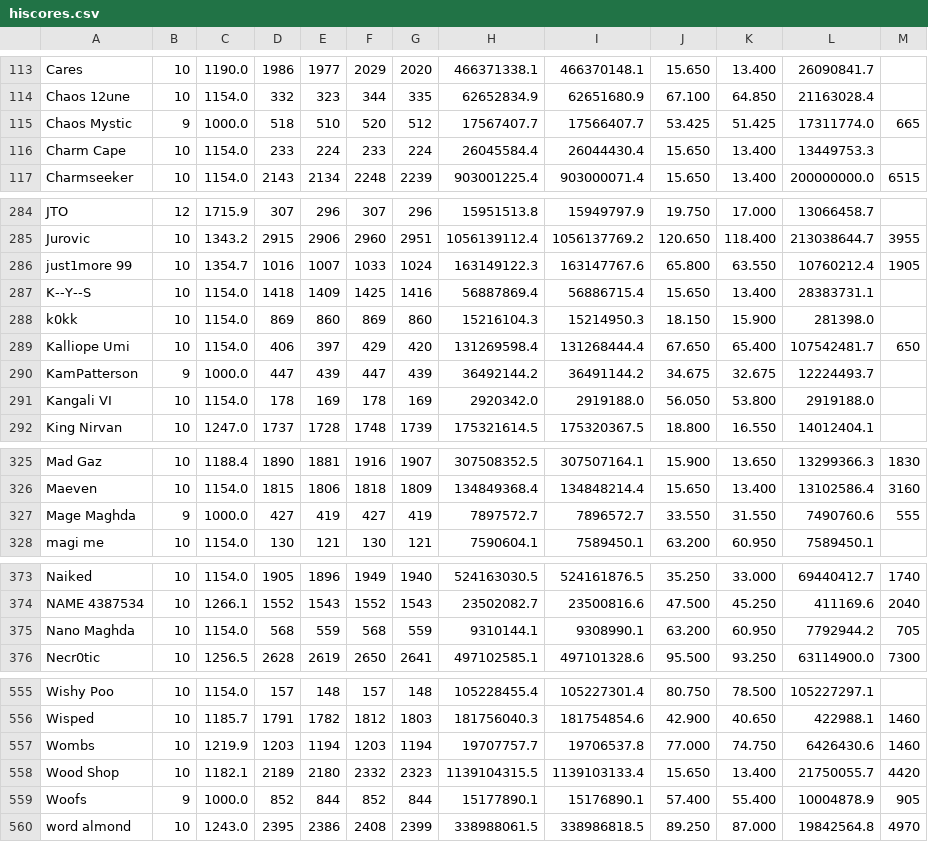
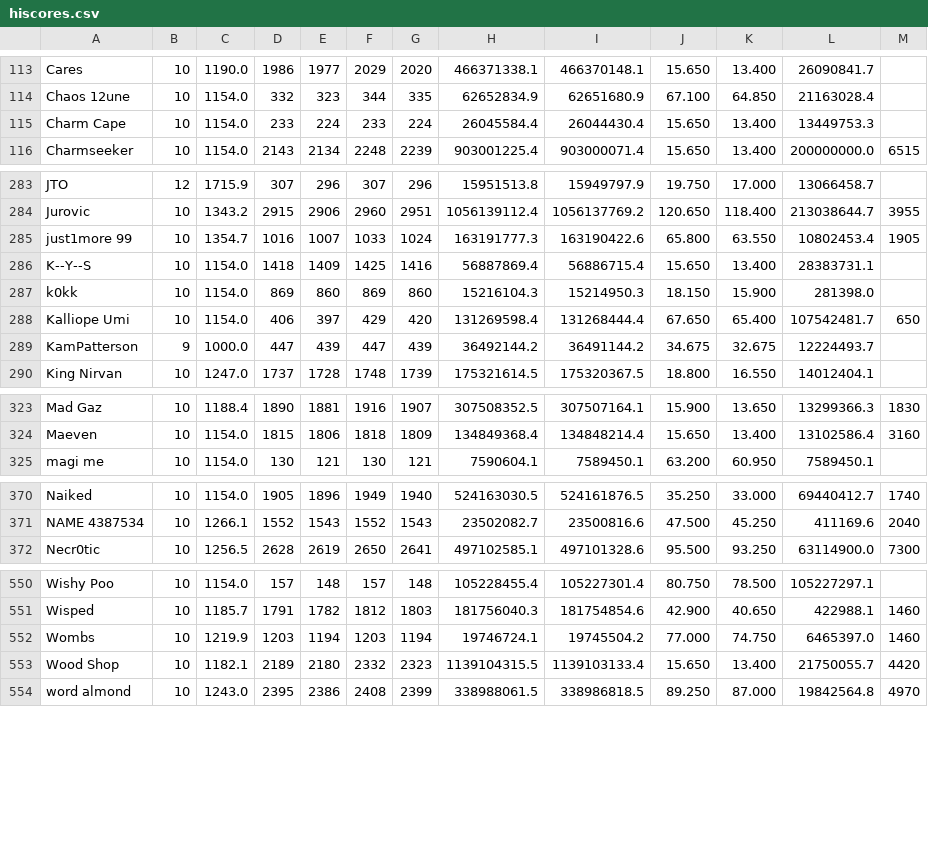
Before and after one commit to TastyRomeo/hiscores, a CSV file: data/hiscores.csv, drawn as a sheet; only a part is shown, gaps mark what is left out; the diff covers the shown part only.

```diff
--- a/data/hiscores.csv
+++ b/data/hiscores.csv
@@ -114,3 +114,2 @@ Cares,10,1190.0,1986,1977,2029,2020,466371338.1,466370148.1,15.650,13.400,260908
 Chaos 12une,10,1154.0,332,323,344,335,62652834.9,62651680.9,67.100,64.850,21163028.4,
-Chaos Mystic,9,1000.0,518,510,520,512,17567407.7,17566407.7,53.425,51.425,17311774.0,665
 Charm Cape,10,1154.0,233,224,233,224,26045584.4,26044430.4,15.650,13.400,13449753.3,
@@ -285,3 +284,3 @@ JTO,12,1715.9,307,296,307,296,15951513.8,15949797.9,19.750,17.000,13066458.7,
 Jurovic,10,1343.2,2915,2906,2960,2951,1056139112.4,1056137769.2,120.650,118.400,213038644.7,3955
-just1more 99,10,1354.7,1016,1007,1033,1024,163149122.3,163147767.6,65.800,63.550,10760212.4,1905
+just1more 99,10,1354.7,1016,1007,1033,1024,163191777.3,163190422.6,65.800,63.550,10802453.4,1905
 K--Y--S,10,1154.0,1418,1409,1425,1416,56887869.4,56886715.4,15.650,13.400,28383731.1,
@@ -290,3 +289,2 @@ Kalliope Umi,10,1154.0,406,397,429,420,131269598.4,131268444.4,67.650,65.400,107
 KamPatterson,9,1000.0,447,439,447,439,36492144.2,36491144.2,34.675,32.675,12224493.7,
-Kangali VI,10,1154.0,178,169,178,169,2920342.0,2919188.0,56.050,53.800,2919188.0,
 King Nirvan,10,1247.0,1737,1728,1748,1739,175321614.5,175320367.5,18.800,16.550,14012404.1,
@@ -326,3 +324,2 @@ Mad Gaz,10,1188.4,1890,1881,1916,1907,307508352.5,307507164.1,15.900,13.650,1329
 Maeven,10,1154.0,1815,1806,1818,1809,134849368.4,134848214.4,15.650,13.400,13102586.4,3160
-Mage Maghda,9,1000.0,427,419,427,419,7897572.7,7896572.7,33.550,31.550,7490760.6,555
 magi me,10,1154.0,130,121,130,121,7590604.1,7589450.1,63.200,60.950,7589450.1,
@@ -374,3 +371,2 @@ Naiked,10,1154.0,1905,1896,1949,1940,524163030.5,524161876.5,35.250,33.000,69440
 NAME 4387534,10,1266.1,1552,1543,1552,1543,23502082.7,23500816.6,47.500,45.250,411169.6,2040
-Nano Maghda,10,1154.0,568,559,568,559,9310144.1,9308990.1,63.200,60.950,7792944.2,705
 Necr0tic,10,1256.5,2628,2619,2650,2641,497102585.1,497101328.6,95.500,93.250,63114900.0,7300
@@ -556,5 +551,4 @@ Wishy Poo,10,1154.0,157,148,157,148,105228455.4,105227301.4,80.750,78.500,105227
 Wisped,10,1185.7,1791,1782,1812,1803,181756040.3,181754854.6,42.900,40.650,422988.1,1460
-Wombs,10,1219.9,1203,1194,1203,1194,19707757.7,19706537.8,77.000,74.750,6426430.6,1460
+Wombs,10,1219.9,1203,1194,1203,1194,19746724.1,19745504.2,77.000,74.750,6465397.0,1460
 Wood Shop,10,1182.1,2189,2180,2332,2323,1139104315.5,1139103133.4,15.650,13.400,21750055.7,4420
-Woofs,9,1000.0,852,844,852,844,15177890.1,15176890.1,57.400,55.400,10004878.9,905
 word almond,10,1243.0,2395,2386,2408,2399,338988061.5,338986818.5,89.250,87.000,19842564.8,4970
```
Also changed, not shown: 1 removed row and 41 edited cells elsewhere in this file.
